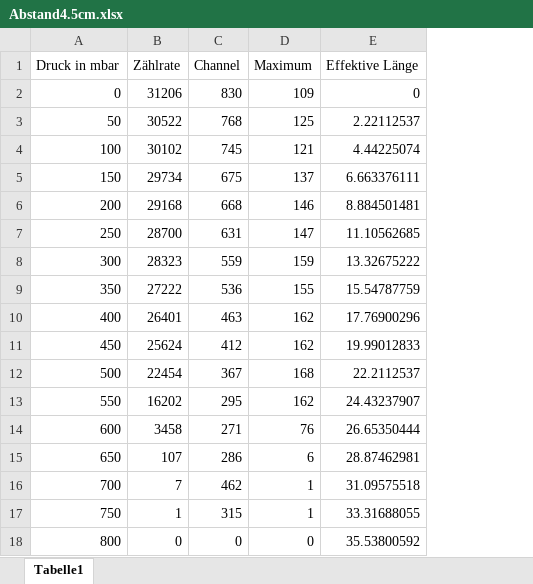
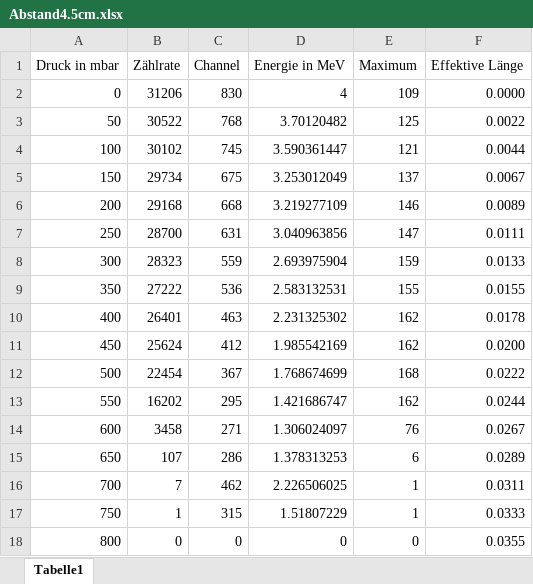
Before and after one commit to cekortmann/V701----Reichweite-von-Alphastrahlung, an Excel workbook: Abstand4.5cm.xlsx, sheet Tabelle1, drawn as a sheet; values as stored, in another font and other column widths than the file's, no borders; addresses are those after the commit; the diff names each change by its address in the sheet, - before the commit and + after, or states it on an @@ line.

```diff
--- a/Abstand4.5cm.xlsx (sheet Tabelle1)
+++ b/Abstand4.5cm.xlsx (sheet Tabelle1)
+column D (Energie in MeV), rows 2-18: 4 | 3.70120482 | 3.590361447 | 3.253012049 | 3.219277109 | 3.040963856 | 2.693975904 | 2.583132531 | 2.231325302 | 1.985542169 | 1.768674699 | 1.421686747 | 1.306024097 | 1.378313253 | 2.226506025 | 1.51807229 | 0
-F2 (Effektive Länge): 0
+F2 (Effektive Länge): 0.0000
-F3 (Effektive Länge): 2.22112537
+F3 (Effektive Länge): 0.0022
-F4 (Effektive Länge): 4.44225074
+F4 (Effektive Länge): 0.0044
-F5 (Effektive Länge): 6.663376111
+F5 (Effektive Länge): 0.0067
-F6 (Effektive Länge): 8.884501481
+F6 (Effektive Länge): 0.0089
-F7 (Effektive Länge): 11.10562685
+F7 (Effektive Länge): 0.0111
-F8 (Effektive Länge): 13.32675222
+F8 (Effektive Länge): 0.0133
-F9 (Effektive Länge): 15.54787759
+F9 (Effektive Länge): 0.0155
-F10 (Effektive Länge): 17.76900296
+F10 (Effektive Länge): 0.0178
-F11 (Effektive Länge): 19.99012833
+F11 (Effektive Länge): 0.0200
-F12 (Effektive Länge): 22.2112537
+F12 (Effektive Länge): 0.0222
-F13 (Effektive Länge): 24.43237907
+F13 (Effektive Länge): 0.0244
-F14 (Effektive Länge): 26.65350444
+F14 (Effektive Länge): 0.0267
-F15 (Effektive Länge): 28.87462981
+F15 (Effektive Länge): 0.0289
-F16 (Effektive Länge): 31.09575518
+F16 (Effektive Länge): 0.0311
-F17 (Effektive Länge): 33.31688055
+F17 (Effektive Länge): 0.0333
-F18 (Effektive Länge): 35.53800592
+F18 (Effektive Länge): 0.0355
```
Also changed, not shown: 100Werte.xlsx, Abstand3cm.xlsx, 11 other files.
